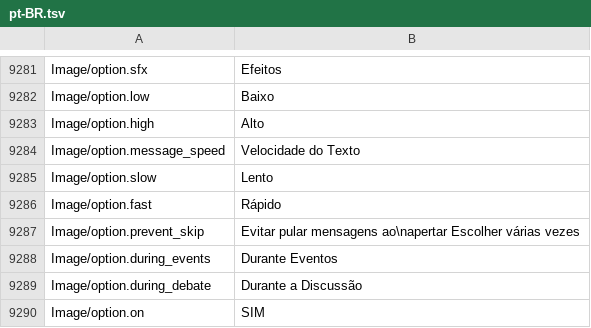
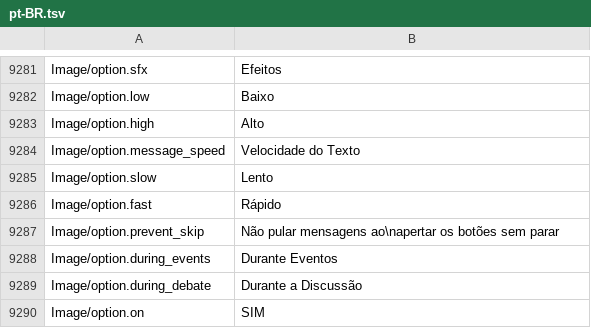
Before and after one commit to leonardoreali/gnosia-translation, a TSV file: translations/pt-BR.tsv, drawn as a sheet; only a part is shown, gaps mark what is left out.

```diff
--- a/translations/pt-BR.tsv
+++ b/translations/pt-BR.tsv
@@ -9286,3 +9286,3 @@ Image/option.slow	Lento
 Image/option.fast	Rápido
-Image/option.prevent_skip	Evitar pular mensagens ao\napertar Escolher várias vezes
+Image/option.prevent_skip	Não pular mensagens ao\napertar os botões sem parar
 Image/option.during_events	Durante Eventos
```
Also changed, not shown: 2 other files.
